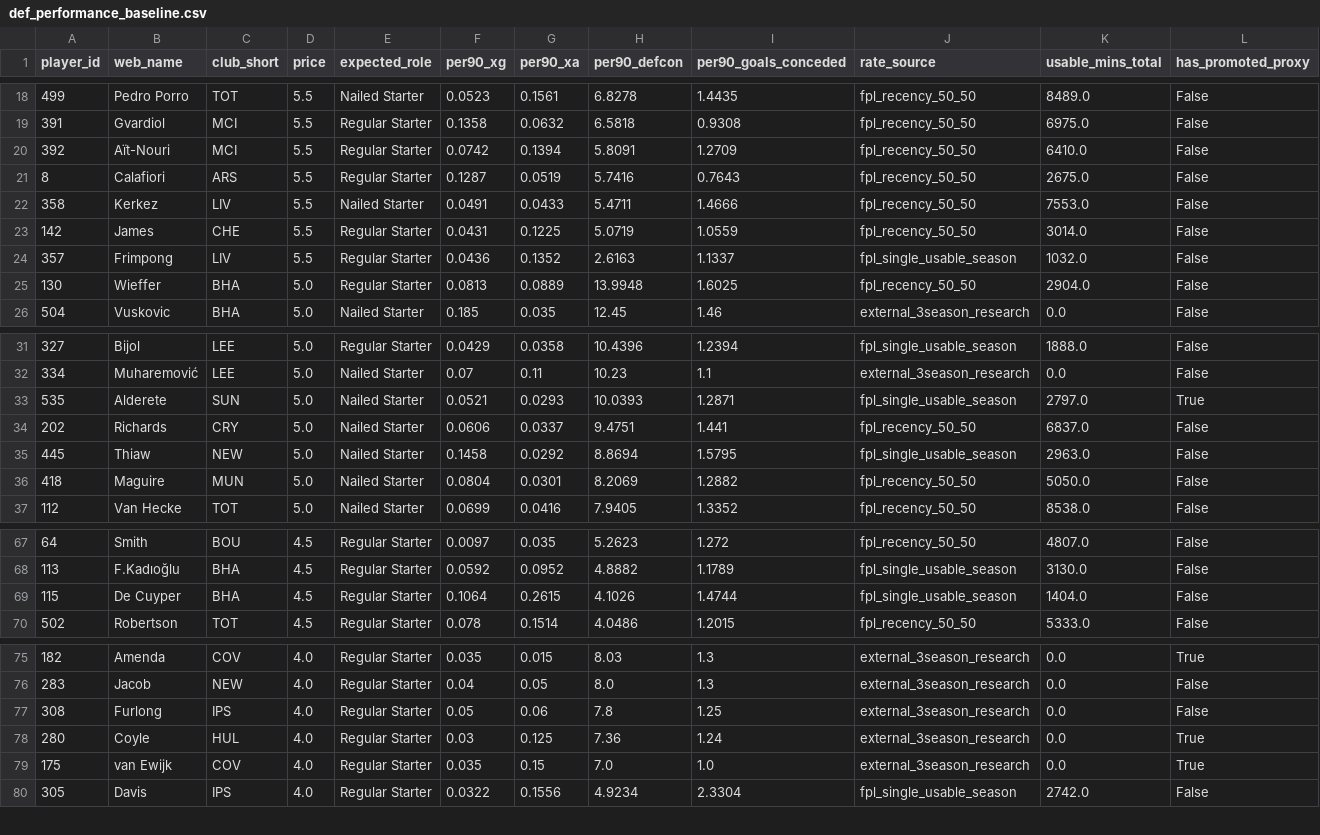
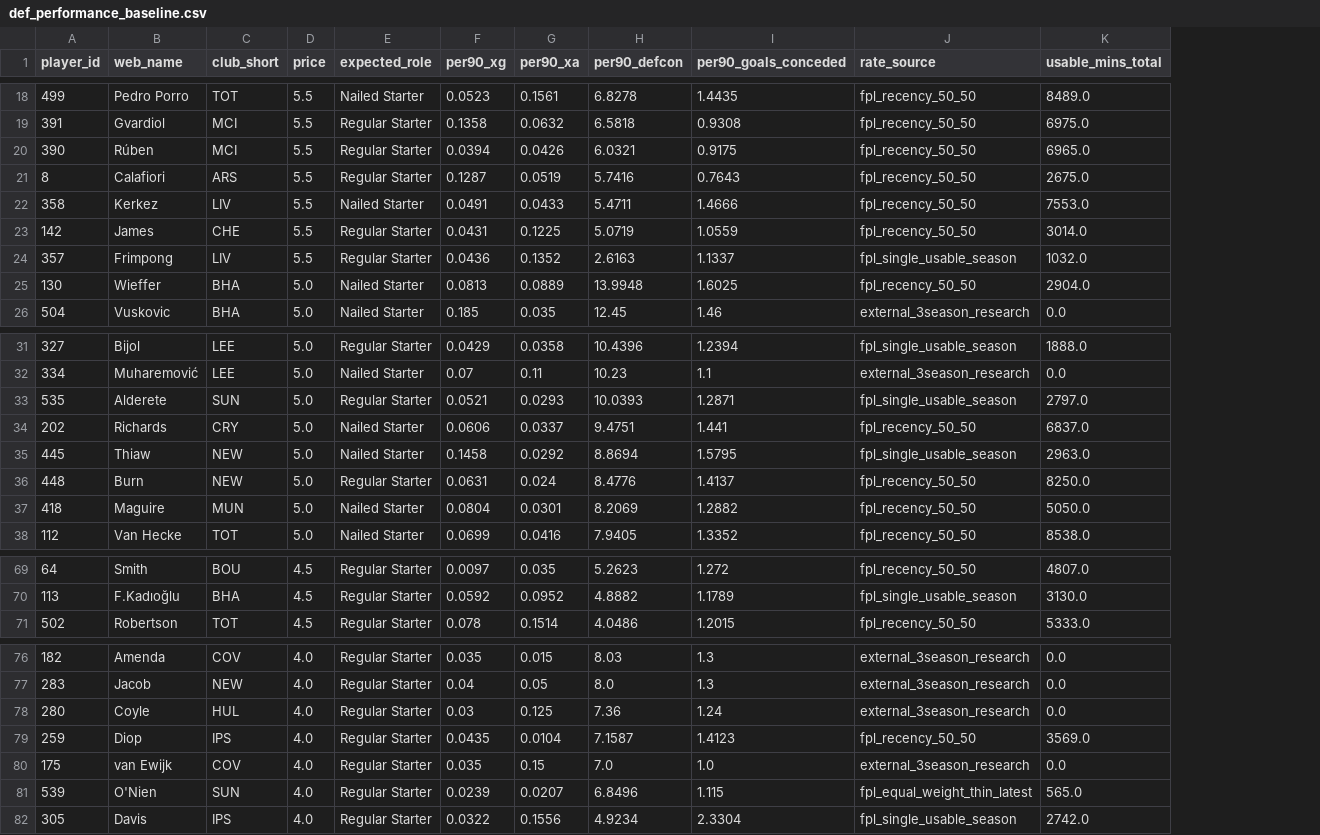
Before and after one commit to JubileeZ/fpl-jubilee-ascent, a CSV file: data/research/def-fixture-rotation/def_performance_baseline.csv, drawn as a sheet; only a part is shown, gaps mark what is left out; removed rows and columns are numbered as before the commit, all else as after; the diff covers the shown part only; the diff names each change by its address in the sheet, - before the commit and + after, or states it on an @@ line.

```diff
--- a/data/research/def-fixture-rotation/def_performance_baseline.csv
+++ b/data/research/def-fixture-rotation/def_performance_baseline.csv
-column L (has_promoted_proxy), rows 18-19: False | False; rows 21-26: all False; rows 31-37: False | False | True | False | False | False | False; rows 67-68: False | False; row 70: False; rows 75-76: True | False; rows 78-80: True | True | False
-row 20: 392 | Aït-Nouri | MCI | 5.5 | Regular Starter | 0.0742 | 0.1394 | 5.8091 | 1.2709 | fpl_recency_50_50 | 6410.0 | False
+row 20: 390 | Rúben | MCI | 5.5 | Regular Starter | 0.0394 | 0.0426 | 6.0321 | 0.9175 | fpl_recency_50_50 | 6965.0
-E25 (expected_role): Regular Starter
+E25 (expected_role): Nailed Starter
-E33 (expected_role): Nailed Starter
+E33 (expected_role): Regular Starter
+row 36: 448 | Burn | NEW | 5.0 | Regular Starter | 0.0631 | 0.024 | 8.4776 | 1.4137 | fpl_recency_50_50 | 8250.0
-row 69: 115 | De Cuyper | BHA | 4.5 | Regular Starter | 0.1064 | 0.2615 | 4.1026 | 1.4744 | fpl_single_usable_season | 1404.0 | False
-row 77: 308 | Furlong | IPS | 4.0 | Regular Starter | 0.05 | 0.06 | 7.8 | 1.25 | external_3season_research | 0.0 | False
+row 79: 259 | Diop | IPS | 4.0 | Regular Starter | 0.0435 | 0.0104 | 7.1587 | 1.4123 | fpl_recency_50_50 | 3569.0
+row 81: 539 | O'Nien | SUN | 4.0 | Regular Starter | 0.0239 | 0.0207 | 6.8496 | 1.115 | fpl_equal_weight_thin_latest | 565.0
```
Also changed, not shown: 1 added row and 1 edited cell elsewhere in this file, data/research/gkp-fixture-rotation/gkp_performance_baseline.csv, data/research/gw1-6-preseason-pipeline/02-expected-stats-gw1-5/gw1-5_projections.csv, 9 other files.
